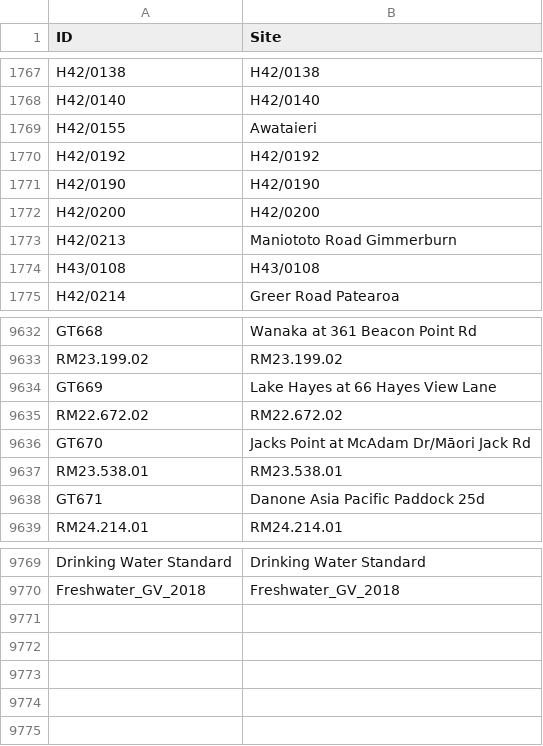
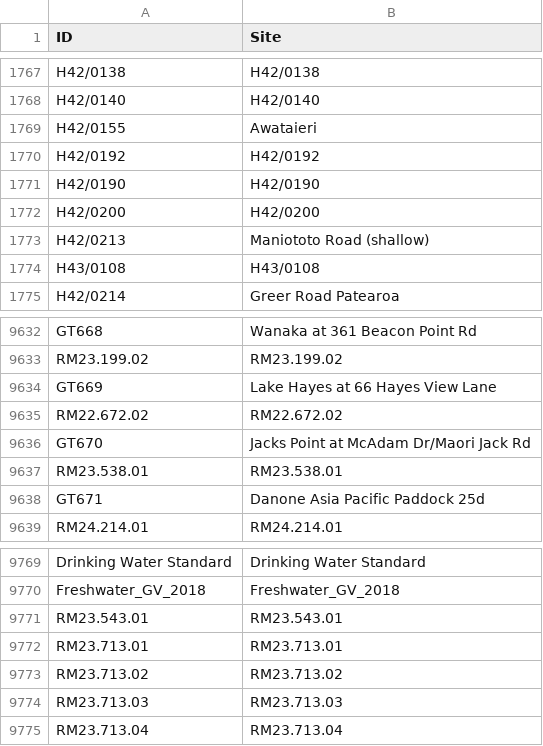
Before and after one commit to lux-orc/Obtain-time-series-from-Aquarius-ReportRunner.exe, a CSV file: info/plate_info.csv, drawn as a sheet; only a part is shown, gaps mark what is left out; the diff names each change by its address in the sheet, - before the commit and + after, or states it on an @@ line.

Commit message:
Updated the site info.

```diff
--- a/info/plate_info.csv
+++ b/info/plate_info.csv
-B1773 (Site): Maniototo Road Gimmerburn
+B1773 (Site): Maniototo Road (shallow)
-B9636 (Site): Jacks Point at McAdam Dr/Māori Jack Rd
+B9636 (Site): Jacks Point at McAdam Dr/Maori Jack Rd
+row 9771: RM23.543.01 | RM23.543.01
+row 9772: RM23.713.01 | RM23.713.01
+row 9773: RM23.713.02 | RM23.713.02
+row 9774: RM23.713.03 | RM23.713.03
+row 9775: RM23.713.04 | RM23.713.04
```
Also changed, not shown: 1 other file.
